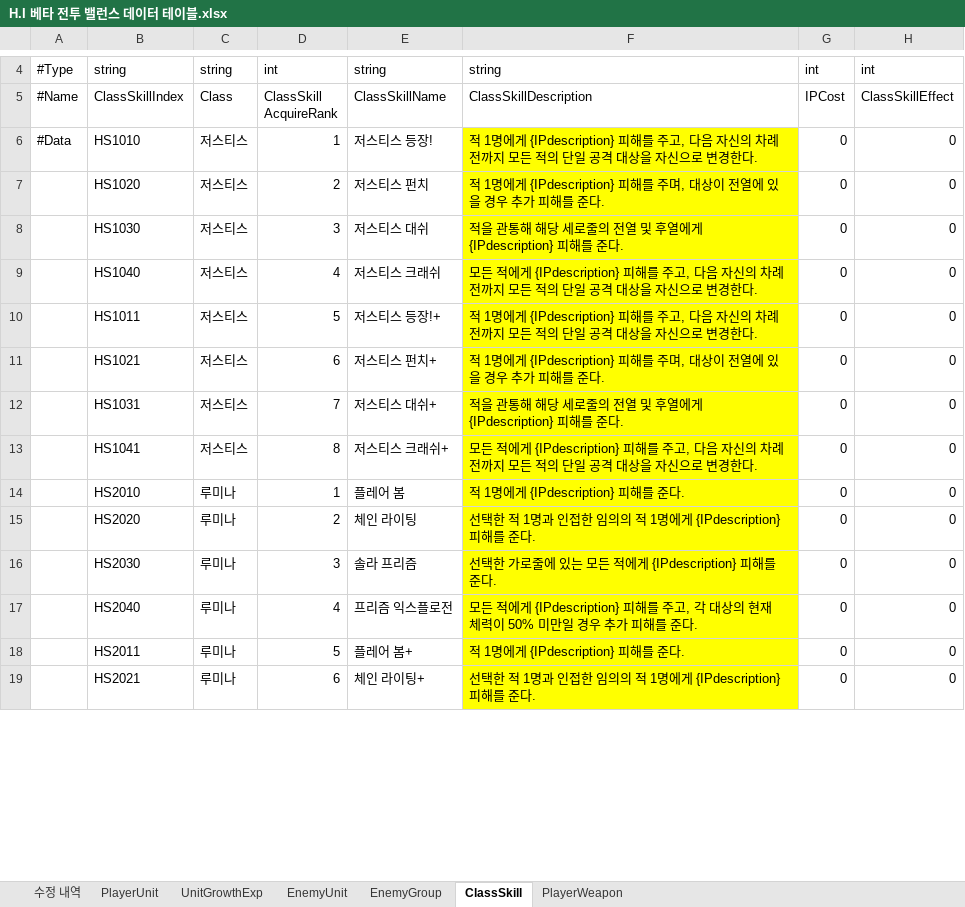
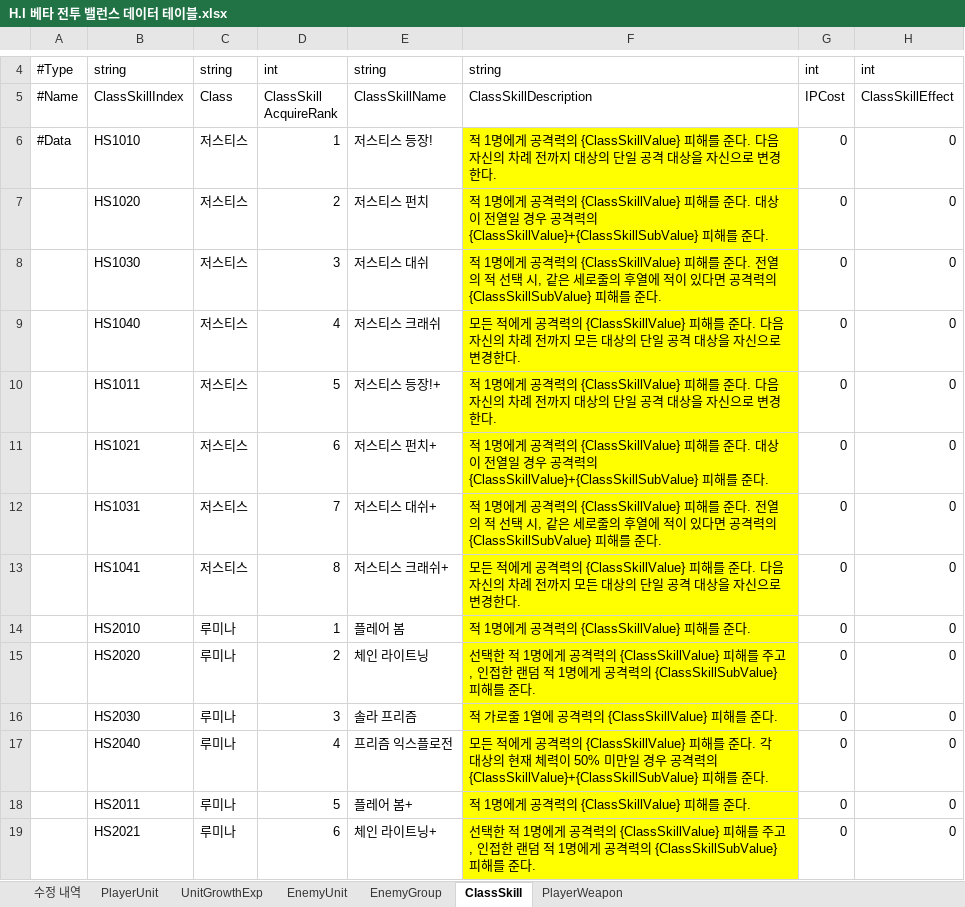
Before and after one commit to TeamNorthernSky/HeroInfluence, an Excel workbook: Assets/_ProtoType_Merge/ASB/Data/Excel/H.I 베타 전투 밸런스 데이터 테이블.xlsx, sheet ClassSkill, drawn as a sheet; only a part is shown, gaps mark what is left out; values as stored, in another font and other column widths than the file's, no borders; the diff covers the shown part only; the diff names each change by its address in the sheet, - before the commit and + after, or states it on an @@ line.

```diff
--- a/Assets/_ProtoType_Merge/ASB/Data/Excel/H.I 베타 전투 밸런스 데이터 테이블.xlsx (sheet ClassSkill)
+++ b/Assets/_ProtoType_Merge/ASB/Data/Excel/H.I 베타 전투 밸런스 데이터 테이블.xlsx (sheet ClassSkill)
-F6: …명에게 {IPdescription} 피해를 주고, 다음 자신의 차례 전까지 모든 적의 단일…
+F6: …명에게 공격력의 {ClassSkillValue} 피해를 준다. 다음 자신의 차례 전까지 대상의 단일…
-F7: …명에게 {IPdescription} 피해를 주며, 대상이 전열에 있을 경우 추가 피해를…
+F7: …명에게 공격력의 {ClassSkillValue} 피해를 준다. 대상이 전열일 경우 공격력의 {ClassSkillValue}+{ClassSkillSubValue} 피해를…
-F8: 적을 관통해 해당 세로줄의 전열 및 후열에게 {IPdescription} 피해를…
+F8: 적 1명에게 공격력의 {ClassSkillValue} 피해를 준다. 전열의 적 선택 시, 같은 세로줄의 후열에 적이 있다면 공격력의 {ClassSkillSubValue} 피해를…
-F9: …적에게 {IPdescription} 피해를 주고, 다음 자신의 차례 전까지 모든 적의 단일…
+F9: …적에게 공격력의 {ClassSkillValue} 피해를 준다. 다음 자신의 차례 전까지 모든 대상의 단일…
-F10: …명에게 {IPdescription} 피해를 주고, 다음 자신의 차례 전까지 모든 적의 단일…
+F10: …명에게 공격력의 {ClassSkillValue} 피해를 준다. 다음 자신의 차례 전까지 대상의 단일…
-F11: …명에게 {IPdescription} 피해를 주며, 대상이 전열에 있을 경우 추가 피해를…
+F11: …명에게 공격력의 {ClassSkillValue} 피해를 준다. 대상이 전열일 경우 공격력의 {ClassSkillValue}+{ClassSkillSubValue} 피해를…
-F12: 적을 관통해 해당 세로줄의 전열 및 후열에게 {IPdescription} 피해를…
+F12: 적 1명에게 공격력의 {ClassSkillValue} 피해를 준다. 전열의 적 선택 시, 같은 세로줄의 후열에 적이 있다면 공격력의 {ClassSkillSubValue} 피해를…
-F13: …적에게 {IPdescription} 피해를 주고, 다음 자신의 차례 전까지 모든 적의 단일…
+F13: …적에게 공격력의 {ClassSkillValue} 피해를 준다. 다음 자신의 차례 전까지 모든 대상의 단일…
-F14: 적 1명에게 {IPdescription} 피해를 준다.
+F14: 적 1명에게 공격력의 {ClassSkillValue} 피해를 준다.
-E15: 체인 라이팅
+E15: 체인 라이트닝
-F15: …적 1명과 인접한 임의의 적 1명에게 {IPdescription} 피해를…
+F15: …적 1명에게 공격력의 {ClassSkillValue} 피해를 주고, 인접한 랜덤 적 1명에게 공격력의 {ClassSkillSubValue} 피해를…
-F16: 선택한 가로줄에 있는 모든 적에게 {IPdescription} 피해를 준다.
+F16: 적 가로줄 1열에 공격력의 {ClassSkillValue} 피해를 준다.
-F17: …적에게 {IPdescription} 피해를 주고, 각 대상의 현재 체력이 50% 미만일 경우 추가 피해를…
+F17: …적에게 공격력의 {ClassSkillValue} 피해를 준다. 각 대상의 현재 체력이 50% 미만일 경우 공격력의 {ClassSkillValue}+{ClassSkillSubValue} 피해를…
-F18: 적 1명에게 {IPdescription} 피해를 준다.
+F18: 적 1명에게 공격력의 {ClassSkillValue} 피해를 준다.
-E19: 체인 라이팅+
+E19: 체인 라이트닝+
-F19: …적 1명과 인접한 임의의 적 1명에게 {IPdescription} 피해를…
+F19: …적 1명에게 공격력의 {ClassSkillValue} 피해를 주고, 인접한 랜덤 적 1명에게 공격력의 {ClassSkillSubValue} 피해를…
```
Also changed, not shown: 18 edited cells elsewhere in this sheet, sheet EnemyUnit, sheet PlayerWeapon, 5 other files.
